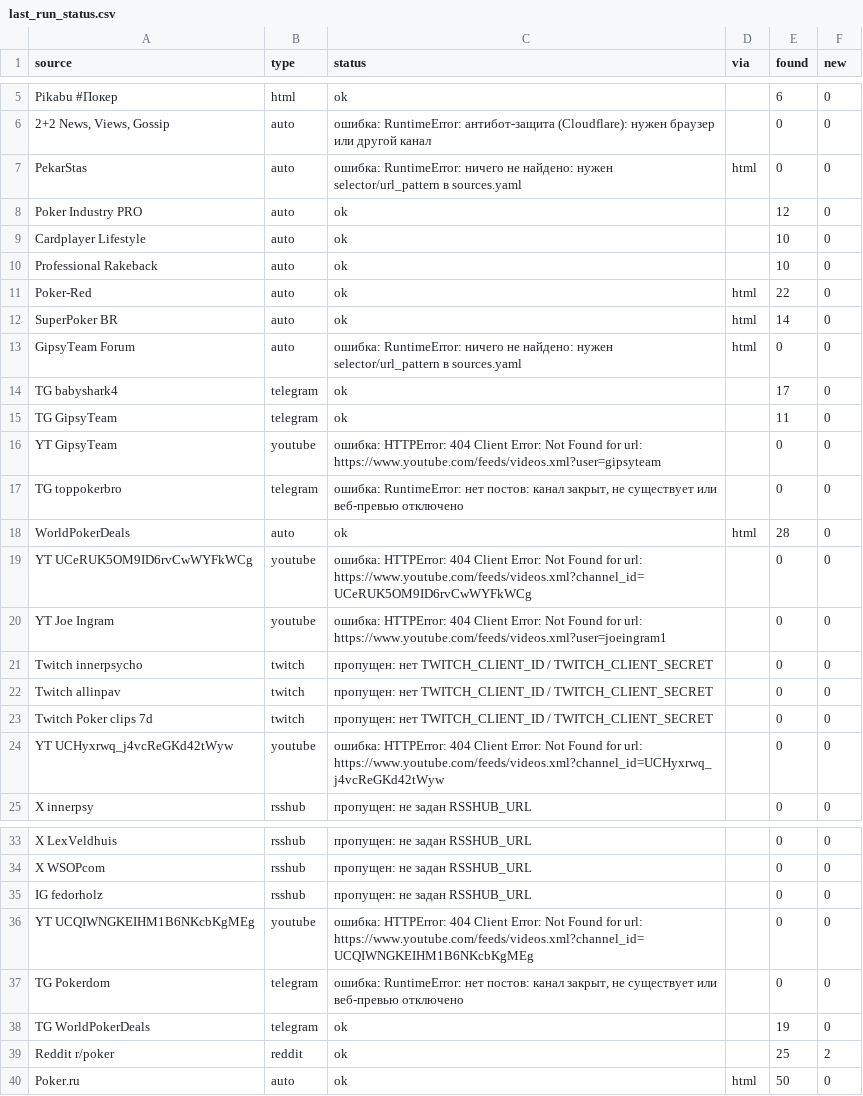
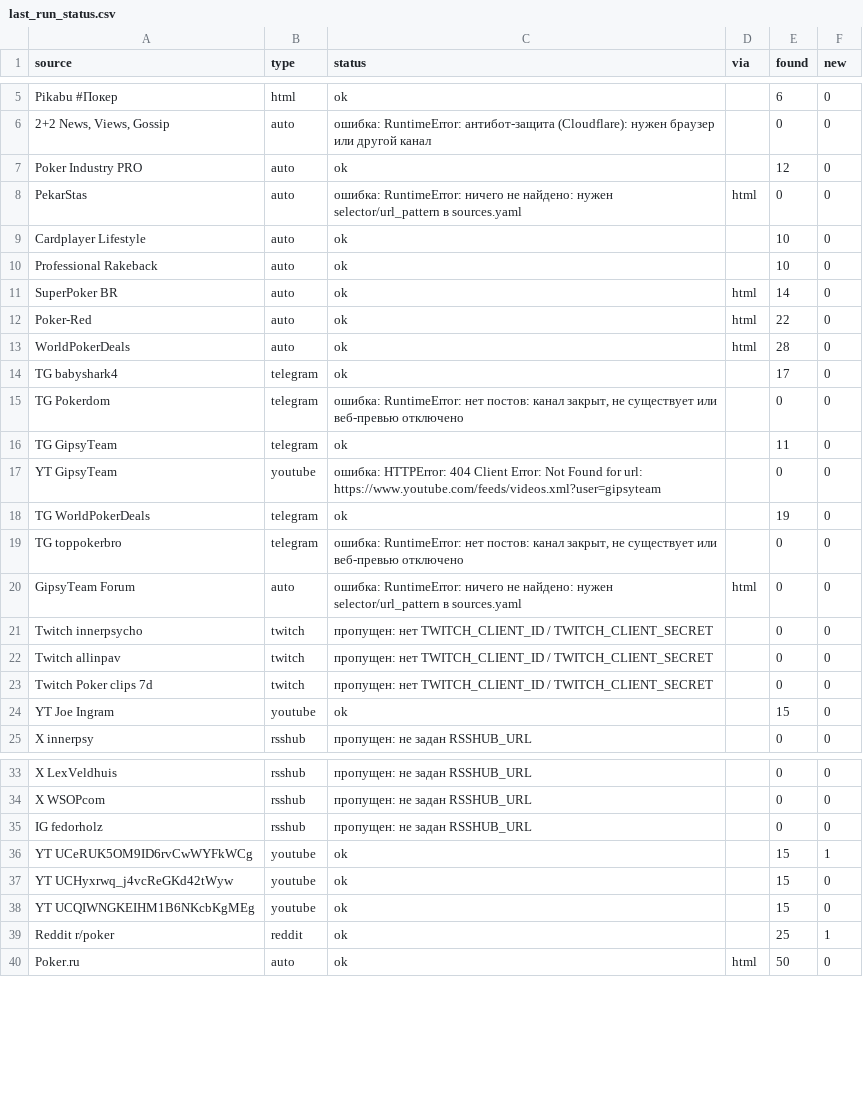
Before and after one commit to marta702/pokeroff-news, a CSV file: out/last_run_status.csv, drawn as a sheet; only a part is shown, gaps mark what is left out.

```diff
--- a/out/last_run_status.csv
+++ b/out/last_run_status.csv
@@ -6,16 +6,16 @@ Pikabu #Покер,html,ok,,6,0
 "2+2 News, Views, Gossip",auto,ошибка: RuntimeError: антибот-защита (Cloudflare): нужен браузер или другой канал,,0,0
+Poker Industry PRO,auto,ok,,12,0
 PekarStas,auto,ошибка: RuntimeError: ничего не найдено: нужен selector/url_pattern в sources.yaml,html,0,0
-Poker Industry PRO,auto,ok,,12,0
 Cardplayer Lifestyle,auto,ok,,10,0
 Professional Rakeback,auto,ok,,10,0
+SuperPoker BR,auto,ok,html,14,0
 Poker-Red,auto,ok,html,22,0
-SuperPoker BR,auto,ok,html,14,0
-GipsyTeam Forum,auto,ошибка: RuntimeError: ничего не найдено: нужен selector/url_pattern в sources.yaml,html,0,0
+WorldPokerDeals,auto,ok,html,28,0
 TG babyshark4,telegram,ok,,17,0
+TG Pokerdom,telegram,"ошибка: RuntimeError: нет постов: канал закрыт, не существует или веб-превью отключено",,0,0
 TG GipsyTeam,telegram,ok,,11,0
 YT GipsyTeam,youtube,ошибка: HTTPError: 404 Client Error: Not Found for url: https://www.youtube.com/feeds/videos.xml?user=gipsyteam,,0,0
+TG WorldPokerDeals,telegram,ok,,19,0
 TG toppokerbro,telegram,"ошибка: RuntimeError: нет постов: канал закрыт, не существует или веб-превью отключено",,0,0
-WorldPokerDeals,auto,ok,html,28,0
-YT UCeRUK5OM9ID6rvCwWYFkWCg,youtube,ошибка: HTTPError: 404 Client Error: Not Found for url: https://www.youtube.com/feeds/videos.xml?channel_id=UCeRUK5OM9ID6rvCwWYFkWCg,,0,0
-YT Joe Ingram,youtube,ошибка: HTTPError: 404 Client Error: Not Found for url: https://www.youtube.com/feeds/videos.xml?user=joeingram1,,0,0
+GipsyTeam Forum,auto,ошибка: RuntimeError: ничего не найдено: нужен selector/url_pattern в sources.yaml,html,0,0
 Twitch innerpsycho,twitch,пропущен: нет TWITCH_CLIENT_ID / TWITCH_CLIENT_SECRET,,0,0
@@ -23,3 +23,3 @@ Twitch allinpav,twitch,пропущен: нет TWITCH_CLIENT_ID / TWITCH_CLIENT
 Twitch Poker clips 7d,twitch,пропущен: нет TWITCH_CLIENT_ID / TWITCH_CLIENT_SECRET,,0,0
-YT UCHyxrwq_j4vcReGKd42tWyw,youtube,ошибка: HTTPError: 404 Client Error: Not Found for url: https://www.youtube.com/feeds/videos.xml?channel_id=UCHyxrwq_j4vcReGKd42tWyw,,0,0
+YT Joe Ingram,youtube,ok,,15,0
 X innerpsy,rsshub,пропущен: не задан RSSHUB_URL,,0,0
@@ -35,6 +35,6 @@ X WSOPcom,rsshub,пропущен: не задан RSSHUB_URL,,0,0
 IG fedorholz,rsshub,пропущен: не задан RSSHUB_URL,,0,0
-YT UCQIWNGKEIHM1B6NKcbKgMEg,youtube,ошибка: HTTPError: 404 Client Error: Not Found for url: https://www.youtube.com/feeds/videos.xml?channel_id=UCQIWNGKEIHM1B6NKcbKgMEg,,0,0
-TG Pokerdom,telegram,"ошибка: RuntimeError: нет постов: канал закрыт, не существует или веб-превью отключено",,0,0
-TG WorldPokerDeals,telegram,ok,,19,0
-Reddit r/poker,reddit,ok,,25,2
+YT UCeRUK5OM9ID6rvCwWYFkWCg,youtube,ok,,15,1
+YT UCHyxrwq_j4vcReGKd42tWyw,youtube,ok,,15,0
+YT UCQIWNGKEIHM1B6NKcbKgMEg,youtube,ok,,15,0
+Reddit r/poker,reddit,ok,,25,1
 Poker.ru,auto,ok,html,50,0
```
Also changed, not shown: 2 other files.
